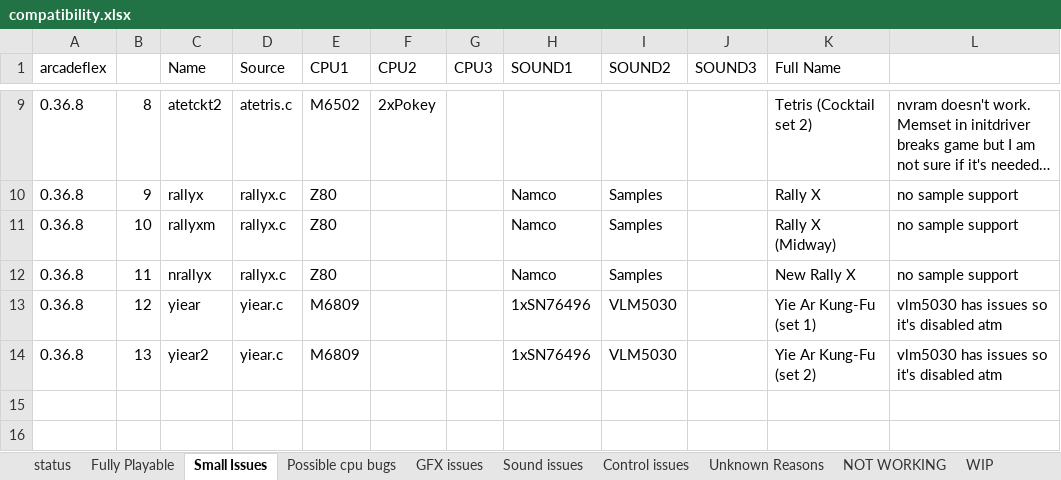
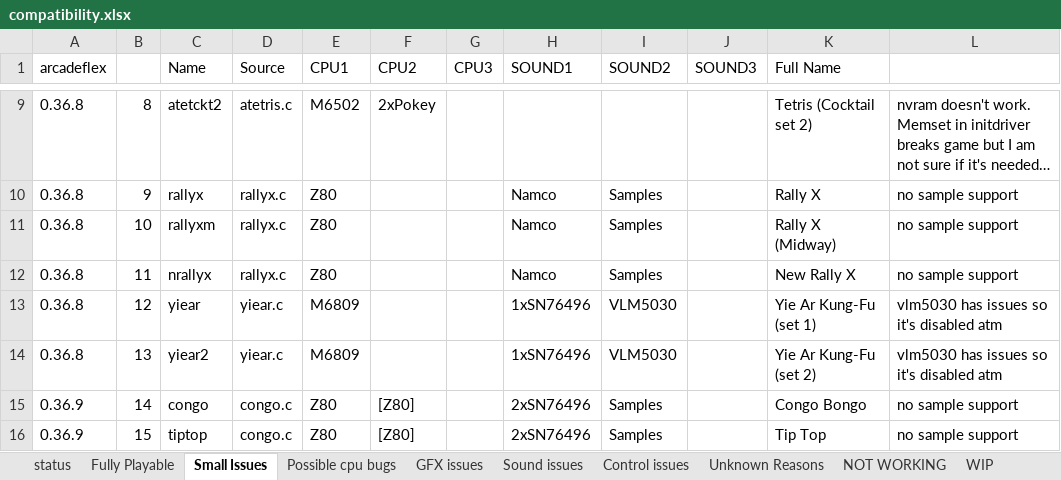
Before and after one commit to georgemoralis/arcadeflex, an Excel workbook: compatibility.xlsx, sheet Small Issues, drawn as a sheet; only a part is shown, gaps mark what is left out; long unchanged cells end in …; values as stored, in another font and other column widths than the file's, no borders; the diff names each change by its address in the sheet, - before the commit and + after, or states it on an @@ line.

Commit message:
fixed up congo driver

```diff
--- a/compatibility.xlsx (sheet Small Issues)
+++ b/compatibility.xlsx (sheet Small Issues)
+row 15: 0.36.9 | 14 | congo | congo.c | Z80 | [Z80] |  | 2xSN76496 | Samples |  | Congo Bongo | no sample support
+row 16: 0.36.9 | 15 | tiptop | congo.c | Z80 | [Z80] |  | 2xSN76496 | Samples |  | Tip Top | no sample support
```
Also changed, not shown: sheet compatibility.xls, sheet status, 5 other files.
